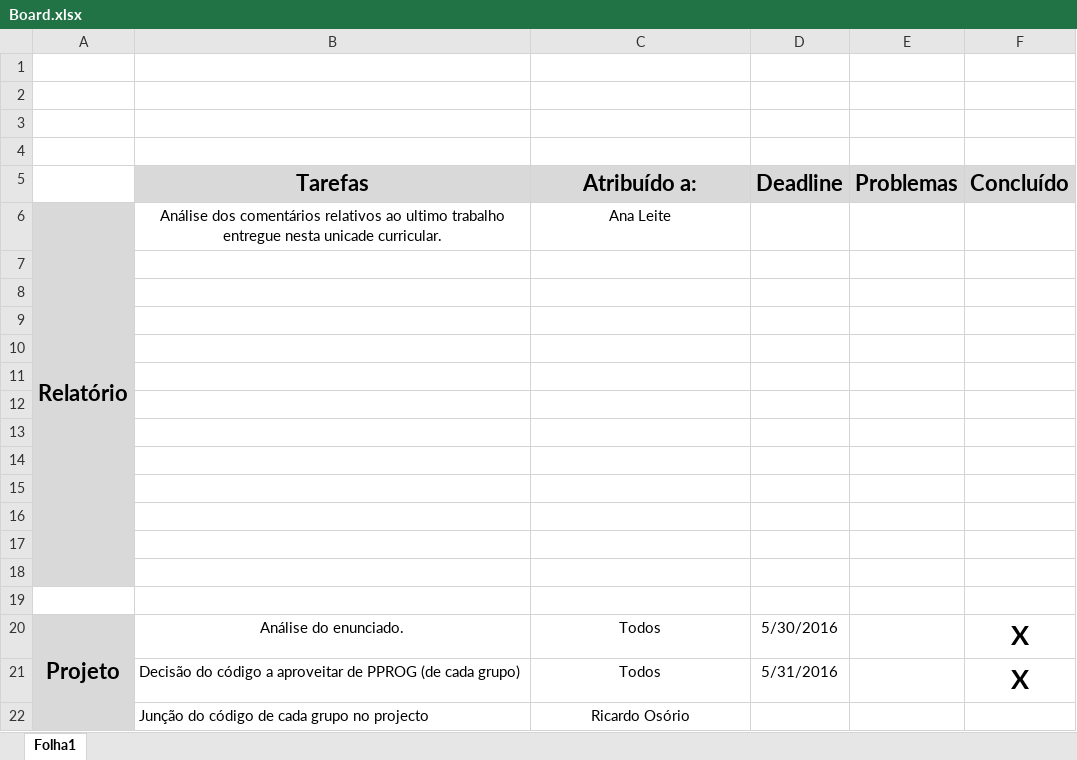
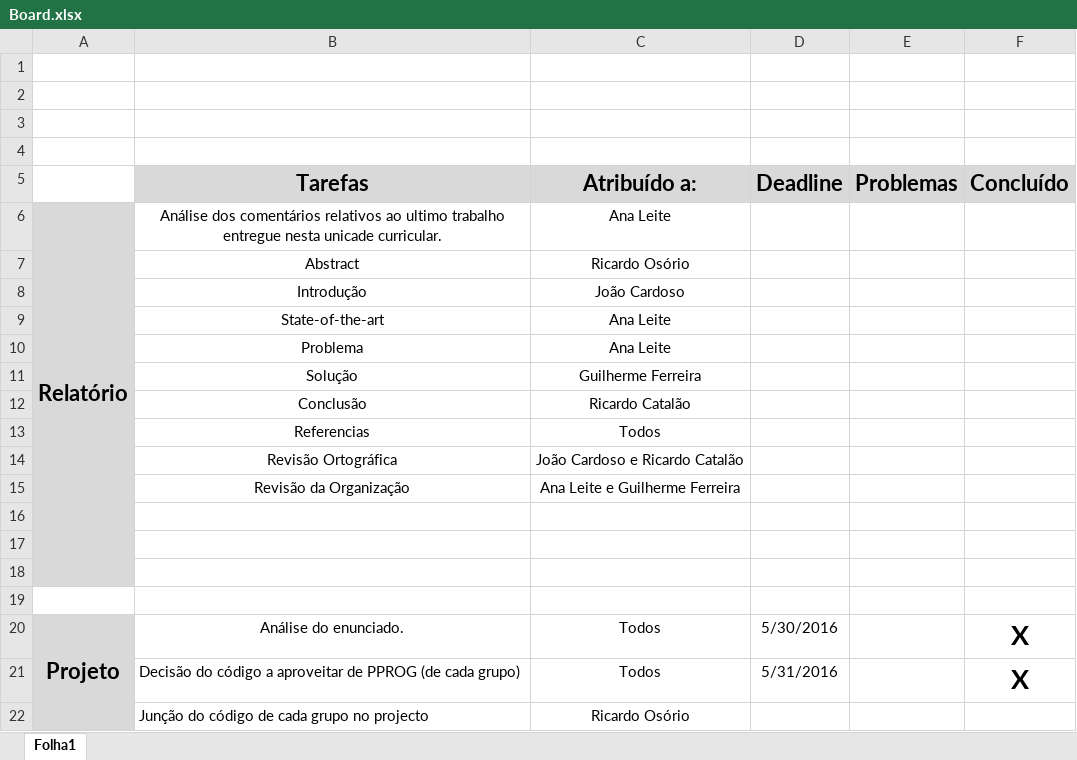
Before and after one commit to gmaxferr/LAPR2_x_QESOFT_G22, an Excel workbook: Board.xlsx, sheet Folha1, drawn as a sheet; values as stored, in another font and other column widths than the file's, no borders; charts and pictures not drawn; the diff names each change by its address in the sheet, - before the commit and + after, or states it on an @@ line.

Commit message:
Atualização da board - divisão das tarefas relativas ao relatório.

```diff
--- a/Board.xlsx (sheet Folha1)
+++ b/Board.xlsx (sheet Folha1)
-row 7: (empty)
+row 7:  | Abstract | Ricardo Osório
-row 8: (empty)
+row 8:  | Introdução | João Cardoso
-row 9: (empty)
+row 9:  | State-of-the-art | Ana Leite
-row 10: (empty)
+row 10:  | Problema | Ana Leite
-row 11: (empty)
+row 11:  | Solução | Guilherme Ferreira
-row 12: (empty)
+row 12:  | Conclusão | Ricardo Catalão
-row 13: (empty)
+row 13:  | Referencias | Todos
-row 14: (empty)
+row 14:  | Revisão Ortográfica | João Cardoso e Ricardo Catalão
-row 15: (empty)
+row 15:  | Revisão da Organização | Ana Leite e Guilherme Ferreira
```
